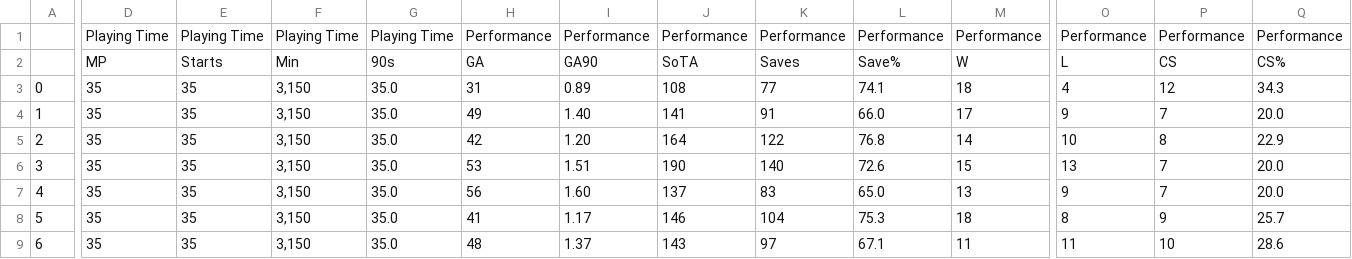
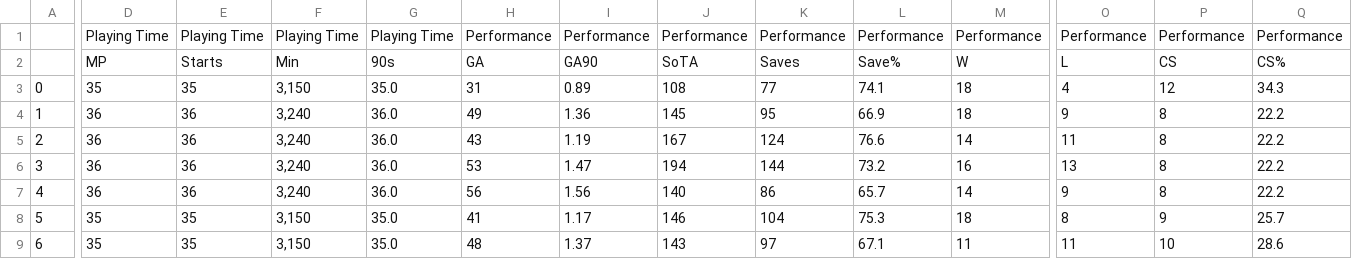
Before and after one commit to Data-Epic/ogechukwu-okoli-web-scraping, a CSV file: goalkeepers.csv, drawn as a sheet; only a part is shown, gaps mark what is left out; the diff covers the shown part only; the diff names each change by its address in the sheet, - before the commit and + after, or states it on an @@ line.

```diff
--- a/goalkeepers.csv
+++ b/goalkeepers.csv
-D4:D7: 35
+D4:D7: 36
-E4:E7: 35
+E4:E7: 36
-F4:F7: 3,150
+F4:F7: 3,240
-G4:G7: 35.0
+G4:G7: 36.0
-I4: 1.40
+I4: 1.36
-J4: 141
+J4: 145
-K4: 91
+K4: 95
-L4: 66.0
+L4: 66.9
-M4: 17
+M4: 18
-P4: 7
+P4: 8
-Q4: 20.0
+Q4: 22.2
-H5: 42
+H5: 43
-I5: 1.20
+I5: 1.19
-J5: 164
+J5: 167
-K5: 122
+K5: 124
-L5: 76.8
+L5: 76.6
-O5: 10
+O5: 11
-Q5: 22.9
+Q5: 22.2
-I6: 1.51
+I6: 1.47
-J6: 190
+J6: 194
-K6: 140
+K6: 144
-L6: 72.6
+L6: 73.2
-M6: 15
+M6: 16
-P6:P7: 7
+P6:P7: 8
-Q6:Q7: 20.0
+Q6:Q7: 22.2
-I7: 1.60
+I7: 1.56
-J7: 137
+J7: 140
-K7: 83
+K7: 86
-L7: 65.0
+L7: 65.7
-M7: 13
+M7: 14
```
Also changed, not shown: 65 edited cells elsewhere in this file, 3 other files.
